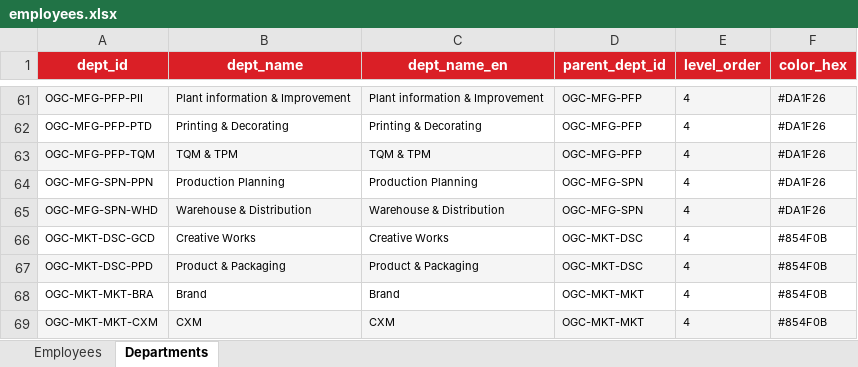
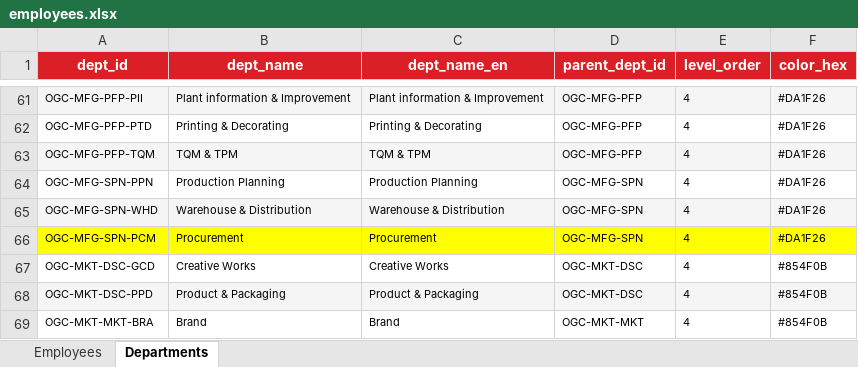
Before and after one commit to pkllimsurat-dotcom/oceanglass-orgchart, an Excel workbook: employees.xlsx, sheet Departments, drawn as a sheet; only a part is shown, gaps mark what is left out; the shorter side is filled out with more unchanged rows; values as stored, in another font and other column widths than the file's, no borders; the diff names each change by its address in the sheet, - before the commit and + after, or states it on an @@ line.

Commit message:
Add files via upload

```diff
--- a/employees.xlsx (sheet Departments)
+++ b/employees.xlsx (sheet Departments)
+row 66: OGC-MFG-SPN-PCM | Procurement | Procurement | OGC-MFG-SPN | 4 | #DA1F26
```
